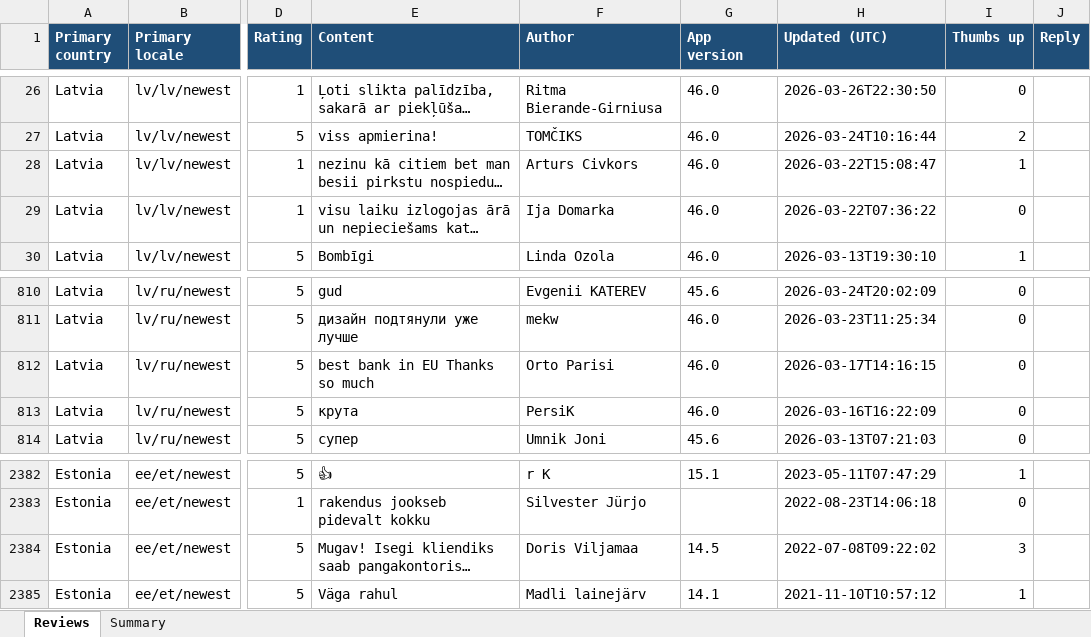
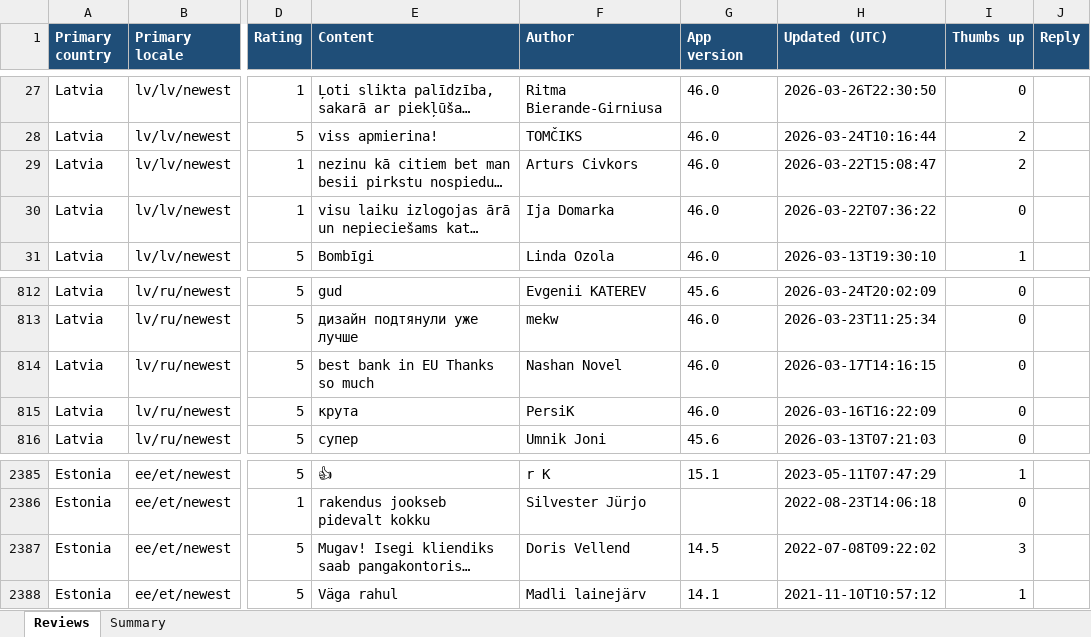
Before and after one commit to KATRINAPAVL/mobile-app-customer-reviews, an Excel workbook: output/citadele_play_reviews_latest.xlsx, sheet Reviews, drawn as a sheet; only a part is shown, gaps mark what is left out; long unchanged cells end in …; values as stored, in another font and other column widths than the file's, no borders; addresses are those after the commit; the diff covers the shown part only; the diff names each change by its address in the sheet, - before the commit and + after, or states it on an @@ line.

```diff
--- a/output/citadele_play_reviews_latest.xlsx (sheet Reviews)
+++ b/output/citadele_play_reviews_latest.xlsx (sheet Reviews)
-I29 (Thumbs up): 1
+I29 (Thumbs up): 2
-F814 (Author): Orto Parisi
+F814 (Author): Nashan Novel
-F2387 (Author): Doris Viljamaa
+F2387 (Author): Doris Vellend
```
Also changed, not shown: 3 added rows and 8 edited cells elsewhere in this sheet, sheet Summary, 4 other files.
